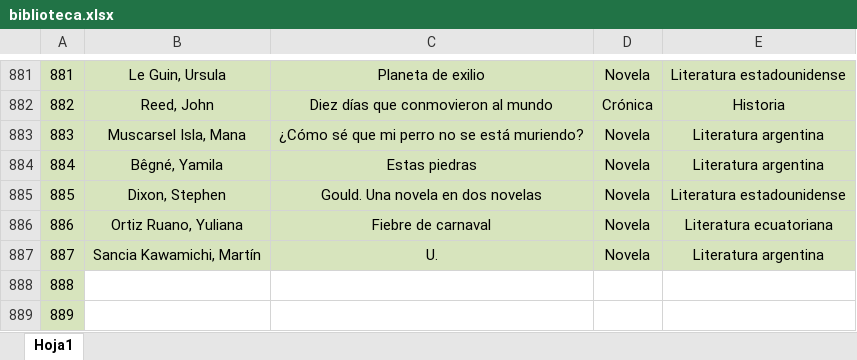
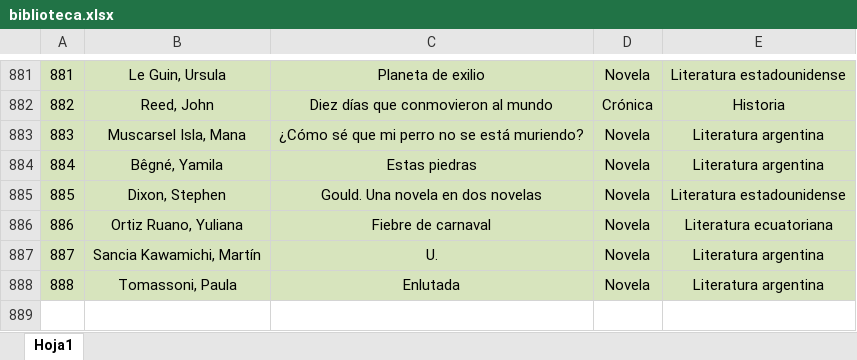
Before and after one commit to jlarata/randomBB, an Excel workbook: biblioteca.xlsx, sheet Hoja1, drawn as a sheet; only a part is shown, gaps mark what is left out; values as stored, in another font and other column widths than the file's, no borders; conditional formats not drawn; the diff names each change by its address in the sheet, - before the commit and + after, or states it on an @@ line.

```diff
--- a/biblioteca.xlsx (sheet Hoja1)
+++ b/biblioteca.xlsx (sheet Hoja1)
-B888: (empty)
+B888: Tomassoni, Paula
-B888:E888 fill: none
+B888:E888 fill: #D7E4BD
-C888: (empty)
+C888: Enlutada
-D888: (empty)
+D888: Novela
-E888: (empty)
+E888: Literatura argentina
-row 889: 889
```
Also changed, not shown: 24 other files.
